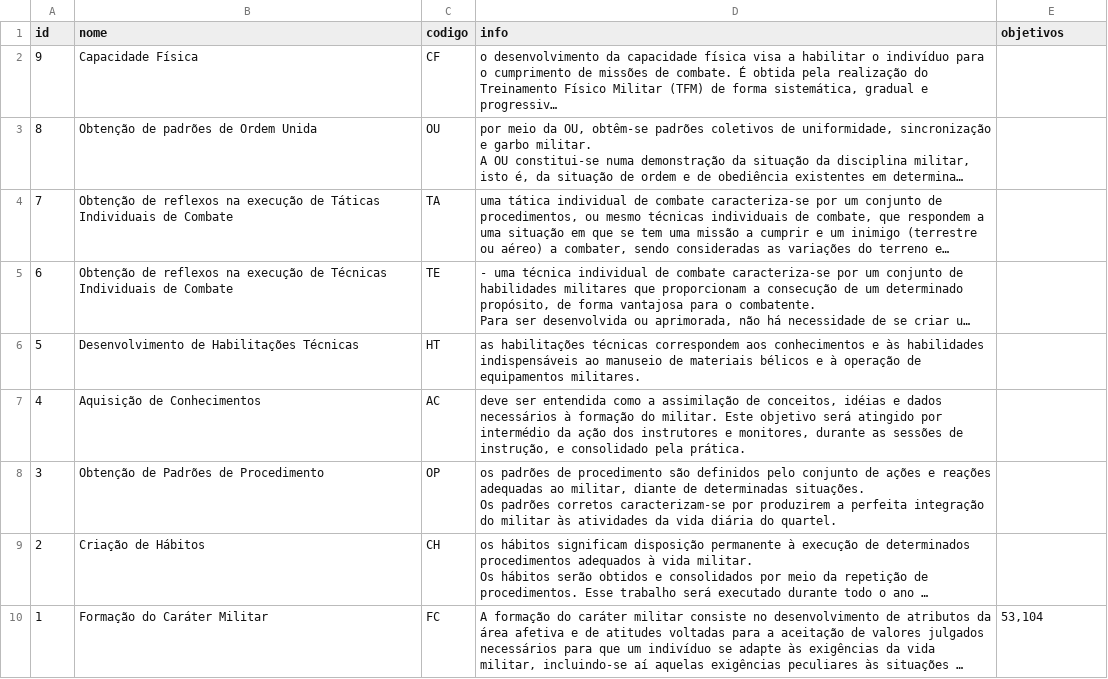
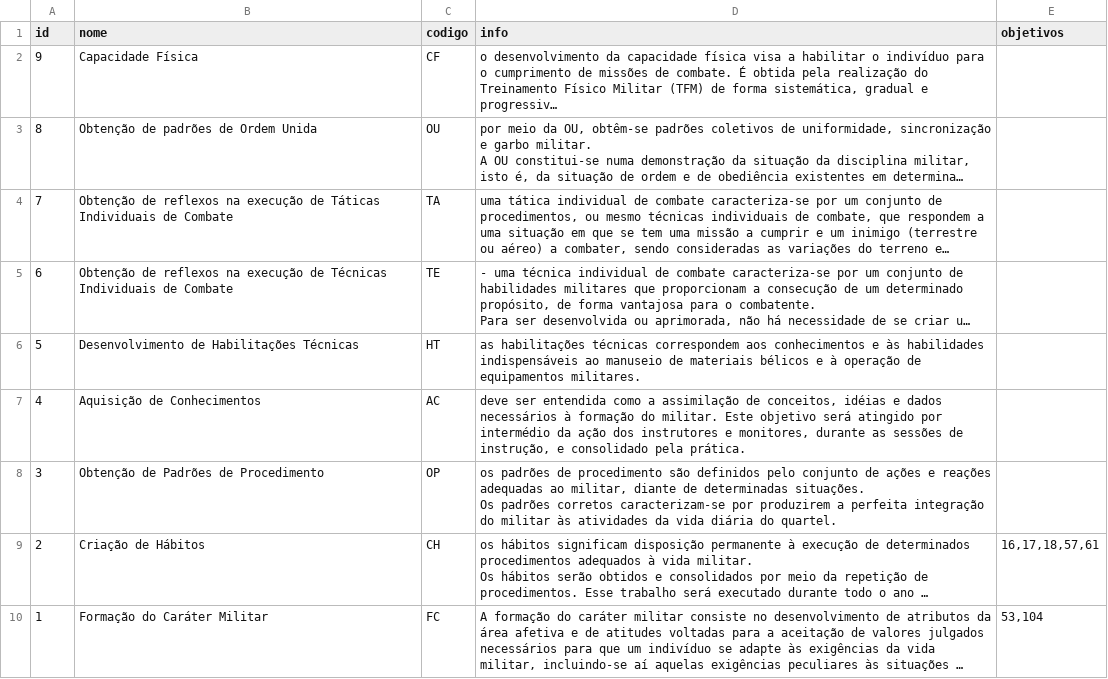
Before and after one commit to teofanesp12/eb_django, a CSV file: data/pp/06 - ObjetivoParcial.csv, drawn as a sheet; long unchanged cells end in …; the diff names each change by its address in the sheet, - before the commit and + after, or states it on an @@ line.

```diff
--- a/data/pp/06 - ObjetivoParcial.csv
+++ b/data/pp/06 - ObjetivoParcial.csv
-E9 (objetivos): (empty)
+E9 (objetivos): 16,17,18,57,61
```
Also changed, not shown: data/pp/04 - Assunto.csv, 3 other files.
